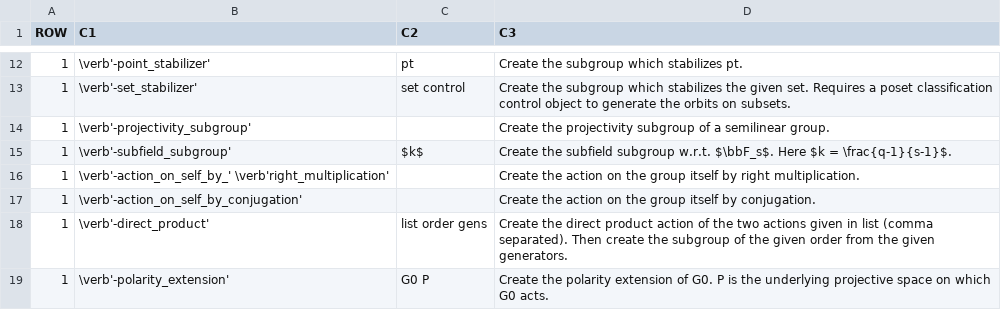
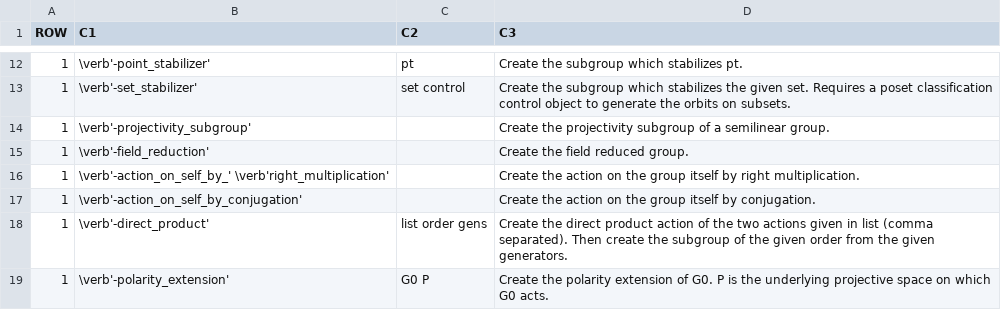
Before and after one commit to abetten/orbiter, a CSV file: doc/tables/commands/group_modification.csv, drawn as a sheet; only a part is shown, gaps mark what is left out.

Commit message:
field reduction

```diff
--- a/doc/tables/commands/group_modification.csv
+++ b/doc/tables/commands/group_modification.csv
@@ -14,3 +14,3 @@ ROW,C1,C2,C3
 1,"\verb'-projectivity_subgroup' ","  "," Create the projectivity subgroup of a semilinear group. "
-1,"\verb'-subfield_subgroup' "," $k$ "," Create the subfield subgroup w.r.t. $\bbF_s$. Here $k = \frac{q-1}{s-1}$. "
+1,"\verb'-field_reduction' "," "," Create the field reduced group. "
 1,"\verb'-action_on_self_by_' \verb'right_multiplication' "," "," Create the action on the group itself by right multiplication. "
```
Also changed, not shown: 12 other files.
